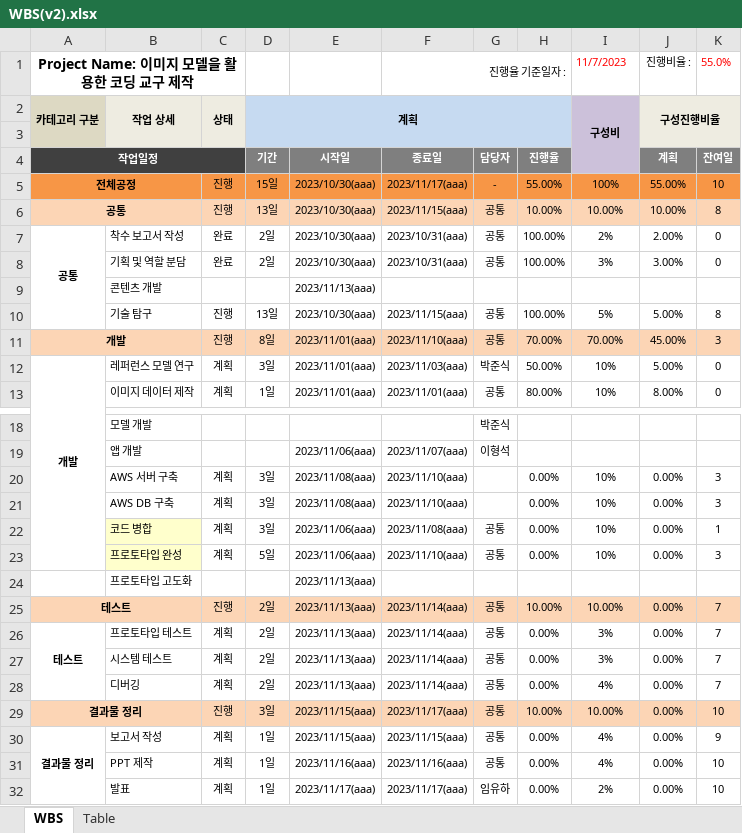
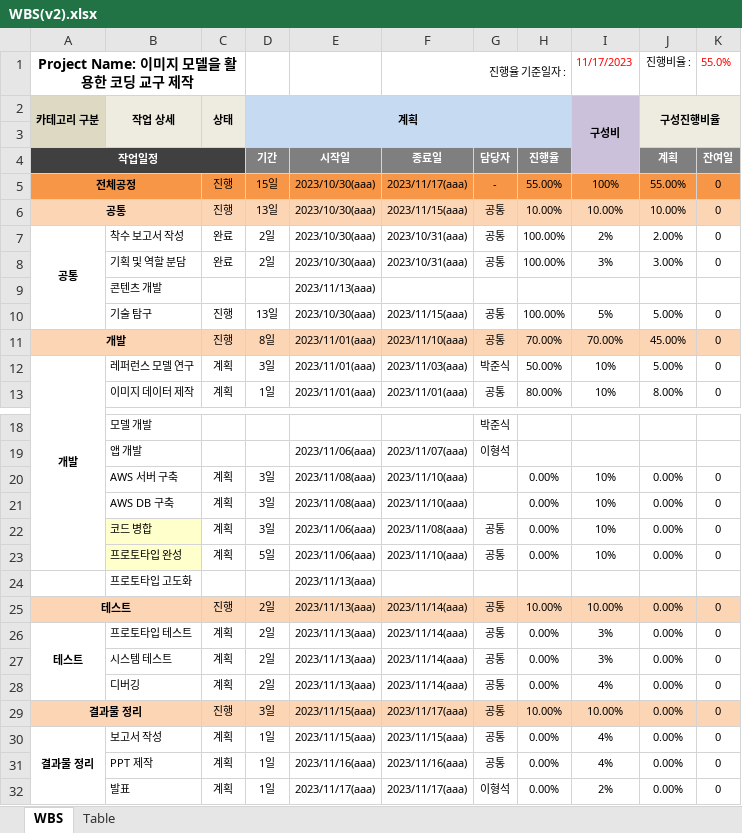
Before and after one commit to lhshs/Genia, an Excel workbook: Final_pjt1/WBS(v2).xlsx, sheet WBS, drawn as a sheet; only a part is shown, gaps mark what is left out; values as stored, in another font and other column widths than the file's, no borders; conditional formats not drawn; the diff names each change by its address in the sheet, - before the commit and + after, or states it on an @@ line.

```diff
--- a/Final_pjt1/WBS(v2).xlsx (sheet WBS)
+++ b/Final_pjt1/WBS(v2).xlsx (sheet WBS)
-I1 (구성비): 11/7/2023
+I1 (구성비): 11/17/2023
-K5: 10
+K5: 0
-K6: 8
+K6: 0
-K10: 8
+K10: 0
-K11: 3
+K11: 0
-K20:K21: 3
+K20:K21: 0
-K22: 1
+K22: 0
-K23: 3
+K23: 0
-K25:K28: 7
+K25:K28: 0
-K29: 10
+K29: 0
-K30: 9
+K30: 0
-K31:K32: 10
+K31:K32: 0
-G32: 임유하
+G32: 이형석
```
Also changed, not shown: sheet Table, 7 other files.
